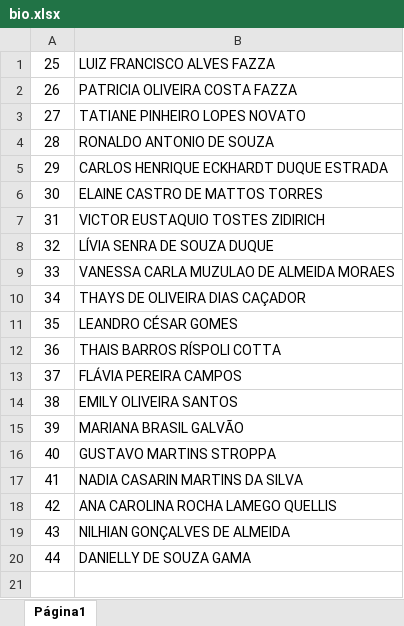
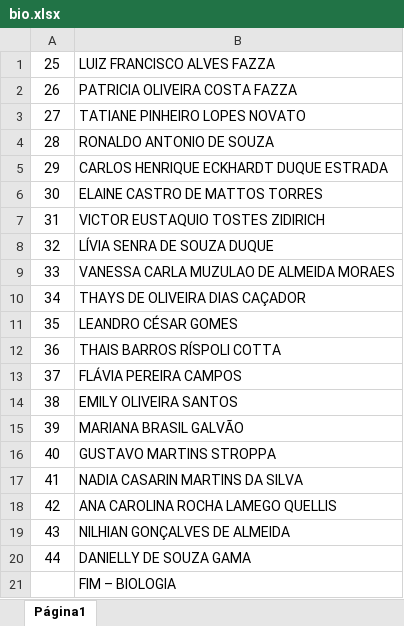
Before and after one commit to Saraingridsousa/ChamadorDeSenhas, an Excel workbook: bio.xlsx, sheet Página1, drawn as a sheet; values as stored, in another font and other column widths than the file's, no borders; charts and pictures not drawn; the diff names each change by its address in the sheet, - before the commit and + after, or states it on an @@ line.

```diff
--- a/bio.xlsx (sheet Página1)
+++ b/bio.xlsx (sheet Página1)
+row 21:  | FIM – BIOLOGIA
```
Also changed, not shown: charts or pictures, hist_502.xlsx, intl_500.xlsx, 7 other files.
